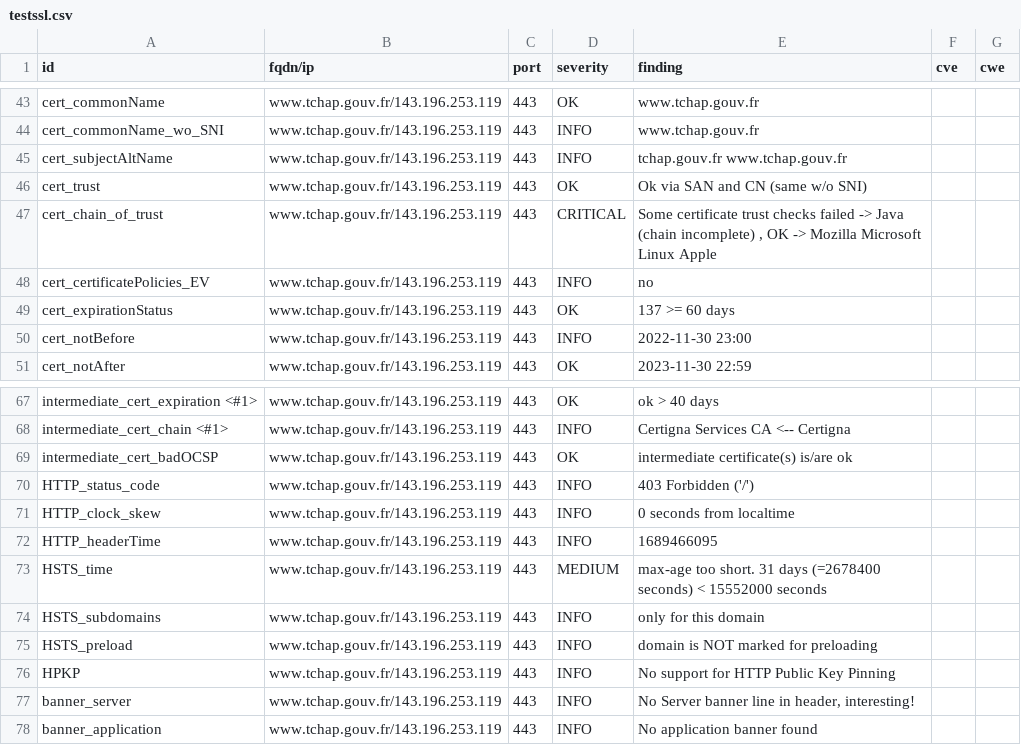
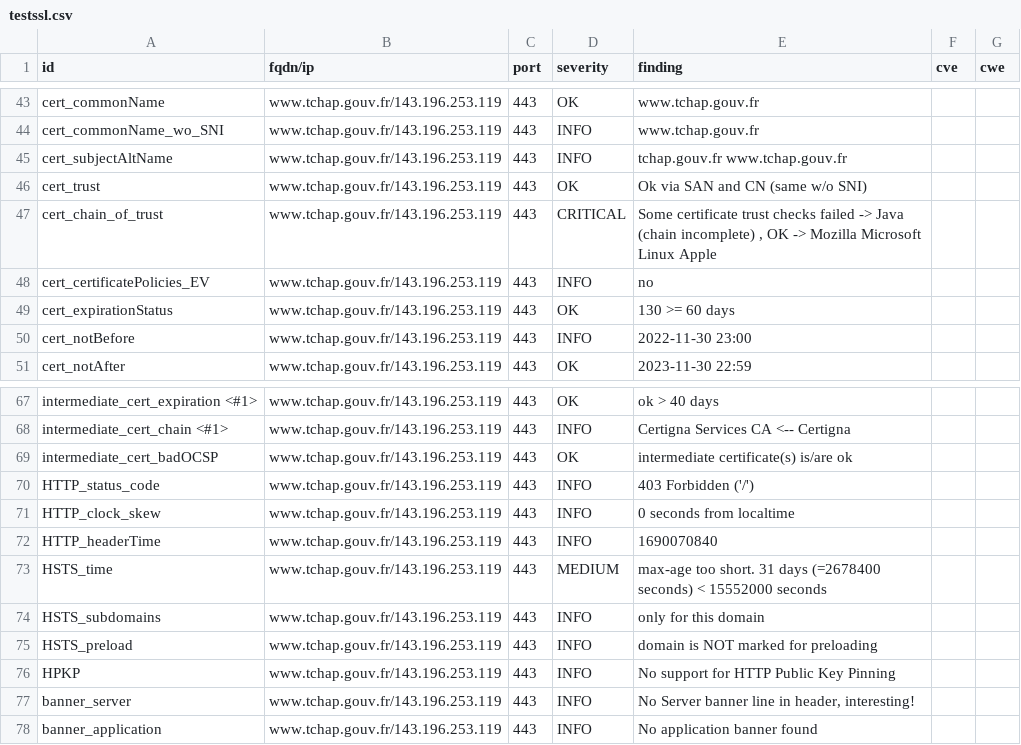
Before and after one commit to tchapgouv/dashlord, a CSV file: results/aHR0cHM6Ly93d3cudGNoYXAuZ291di5mcg==/testssl.csv, drawn as a sheet; only a part is shown, gaps mark what is left out.

```diff
--- a/results/aHR0cHM6Ly93d3cudGNoYXAuZ291di5mcg==/testssl.csv
+++ b/results/aHR0cHM6Ly93d3cudGNoYXAuZ291di5mcg==/testssl.csv
@@ -48,3 +48,3 @@
 "cert_certificatePolicies_EV","www.tchap.gouv.fr/143.196.253.119","443","INFO","no","",""
-"cert_expirationStatus","www.tchap.gouv.fr/143.196.253.119","443","OK","137 >= 60 days","",""
+"cert_expirationStatus","www.tchap.gouv.fr/143.196.253.119","443","OK","130 >= 60 days","",""
 "cert_notBefore","www.tchap.gouv.fr/143.196.253.119","443","INFO","2022-11-30 23:00","",""
@@ -71,3 +71,3 @@
 "HTTP_clock_skew","www.tchap.gouv.fr/143.196.253.119","443","INFO","0 seconds from localtime","",""
-"HTTP_headerTime","www.tchap.gouv.fr/143.196.253.119","443","INFO","1689466095","",""
+"HTTP_headerTime","www.tchap.gouv.fr/143.196.253.119","443","INFO","1690070840","",""
 "HSTS_time","www.tchap.gouv.fr/143.196.253.119","443","MEDIUM","max-age too short. 31 days (=2678400 seconds) < 15552000 seconds","",""
```
Also changed, not shown: 14 other files.
